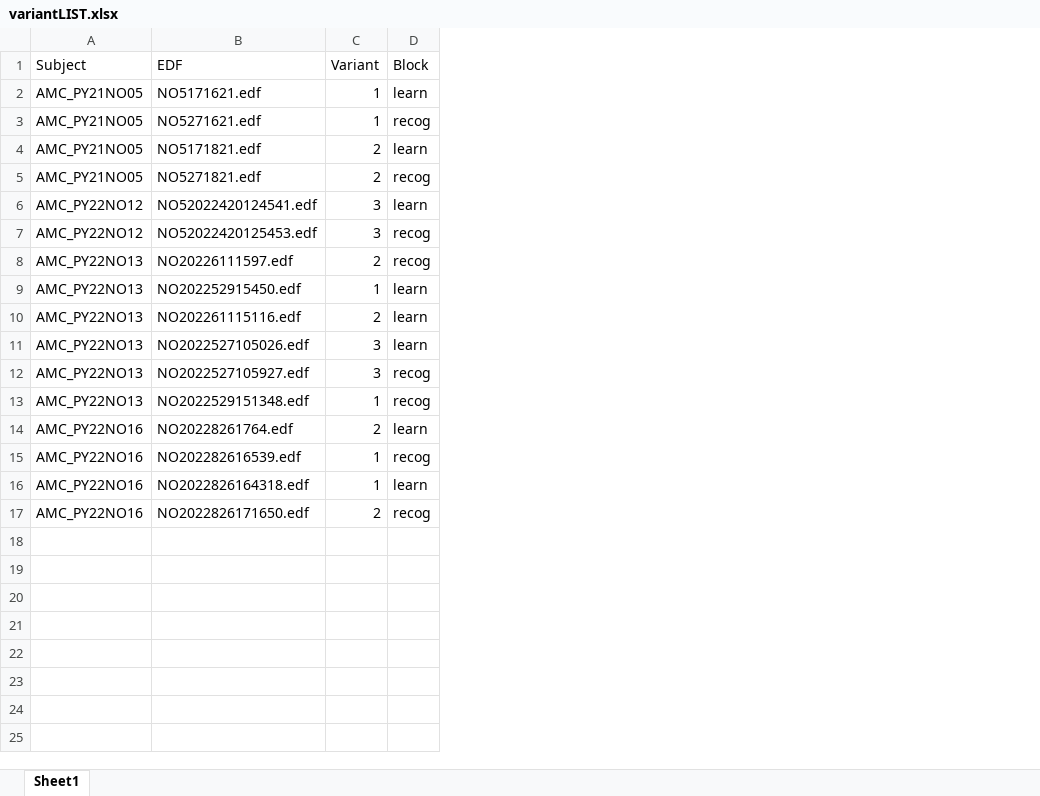
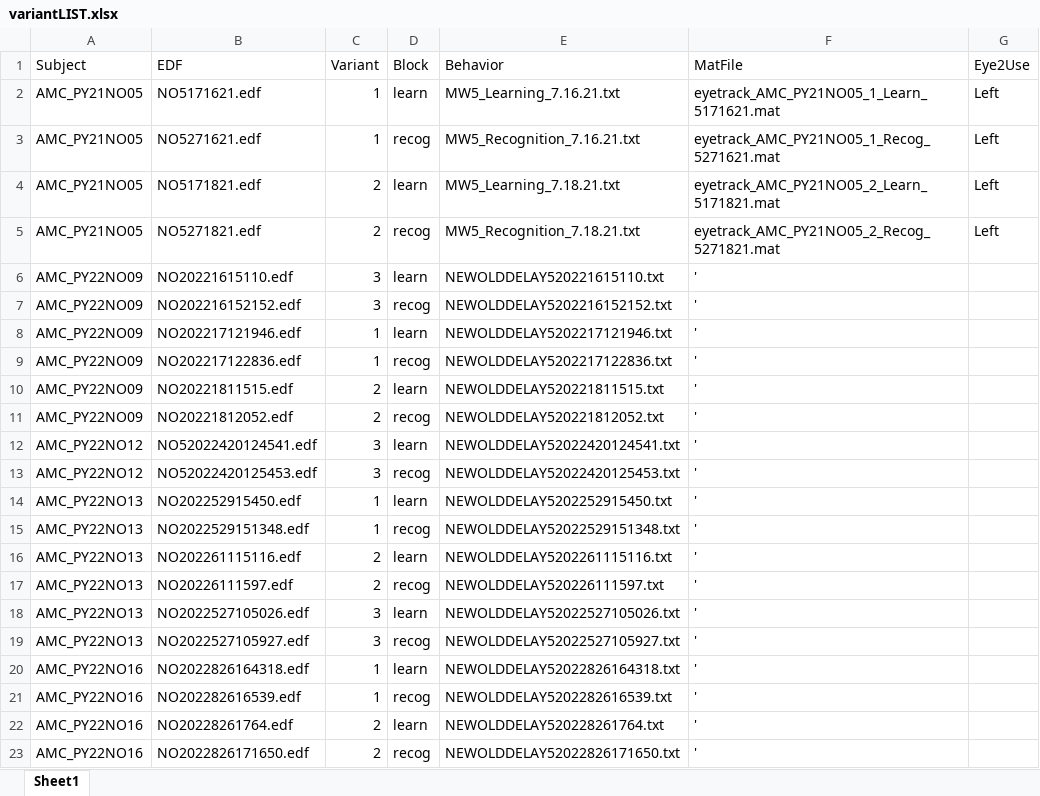
Before and after one commit to NERD-CO/Eye-tracking, an Excel workbook: NewOldTask-analysis/variantLIST.xlsx, sheet Sheet1, drawn as a sheet; values as stored, in another font and other column widths than the file's, no borders; the diff names each change by its address in the sheet, - before the commit and + after, or states it on an @@ line.

```diff
--- a/NewOldTask-analysis/variantLIST.xlsx (sheet Sheet1)
+++ b/NewOldTask-analysis/variantLIST.xlsx (sheet Sheet1)
+column E (Behavior), rows 2-5: MW5_Learning_7.16.21.txt | MW5_Recognition_7.16.21.txt | MW5_Learning_7.18.21.txt | MW5_Recognition_7.18.21.txt; rows 12-13: NEWOLDDELAY52022420124541.txt | NEWOLDDELAY52022420125453.txt; rows 17-19: NEWOLDDELAY520226111597.txt | NEWOLDDELAY52022527105026.txt | NEWOLDDELAY52022527105927.txt; rows 22-23: NEWOLDDELAY520228261764.txt | NEWOLDDELAY52022826171650.txt
+column F (MatFile), rows 2-5: eyetrack_AMC_PY21NO05_1_Learn_5171621.mat | eyetrack_AMC_PY21NO05_1_Recog_5271621.mat | eyetrack_AMC_PY21NO05_2_Learn_5171821.mat | eyetrack_AMC_PY21NO05_2_Recog_5271821.mat; rows 12-13: ' | '; rows 17-19: all '; rows 22-23: ' | '
+column G (Eye2Use), rows 2-5: all Left
+row 6: AMC_PY22NO09 | NO20221615110.edf | 3 | learn | NEWOLDDELAY520221615110.txt | '
+row 7: AMC_PY22NO09 | NO202216152152.edf | 3 | recog | NEWOLDDELAY5202216152152.txt | '
+row 8: AMC_PY22NO09 | NO202217121946.edf | 1 | learn | NEWOLDDELAY5202217121946.txt | '
+row 9: AMC_PY22NO09 | NO202217122836.edf | 1 | recog | NEWOLDDELAY5202217122836.txt | '
+row 10: AMC_PY22NO09 | NO20221811515.edf | 2 | learn | NEWOLDDELAY520221811515.txt | '
+row 11: AMC_PY22NO09 | NO20221812052.edf | 2 | recog | NEWOLDDELAY520221812052.txt | '
@@ row 9 moved to row 14: AMC_PY22NO13 @@
@@ row 13 moved to row 15: AMC_PY22NO13 @@
@@ row 10 moved to row 16: AMC_PY22NO13 @@
@@ row 16 moved to row 20: AMC_PY22NO16 @@
@@ row 15 moved to row 21: AMC_PY22NO16 @@
```
Also changed, not shown: 30 other files.
